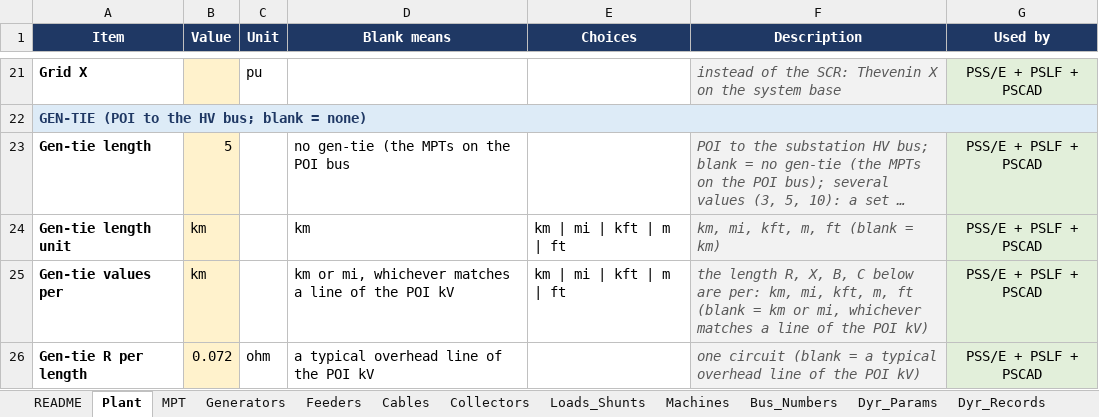
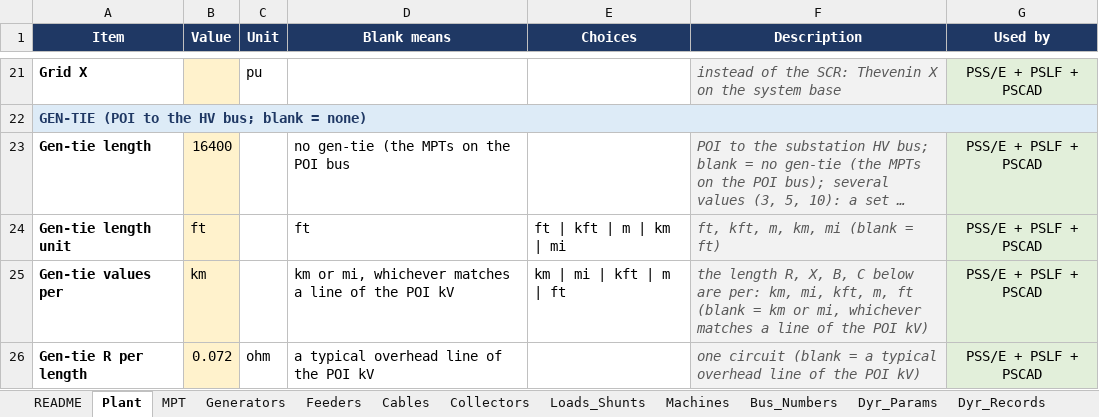
Before and after one commit to venky228/venky228, an Excel workbook: smib/SMIB_INPUT_TEMPLATE.xlsx, sheet Plant, drawn as a sheet; only a part is shown, gaps mark what is left out; long unchanged cells end in …; values as stored, in another font and other column widths than the file's, no borders; the diff names each change by its address in the sheet, - before the commit and + after, or states it on an @@ line.

```diff
--- a/smib/SMIB_INPUT_TEMPLATE.xlsx (sheet Plant)
+++ b/smib/SMIB_INPUT_TEMPLATE.xlsx (sheet Plant)
-B23 (Value): 5
+B23 (Value): 16400
-B24 (Value): km
+B24 (Value): ft
-D24 (Blank means): km
+D24 (Blank means): ft
-E24 (Choices): km | mi | kft | m | ft
+E24 (Choices): ft | kft | m | km | mi
-F24 (Description): km, mi, kft, m, ft (blank = km)
+F24 (Description): ft, kft, m, km, mi (blank = ft)
```
Also changed, not shown: sheet Input_Reference, sheet Generators, sheet MPT, 1 other file.
